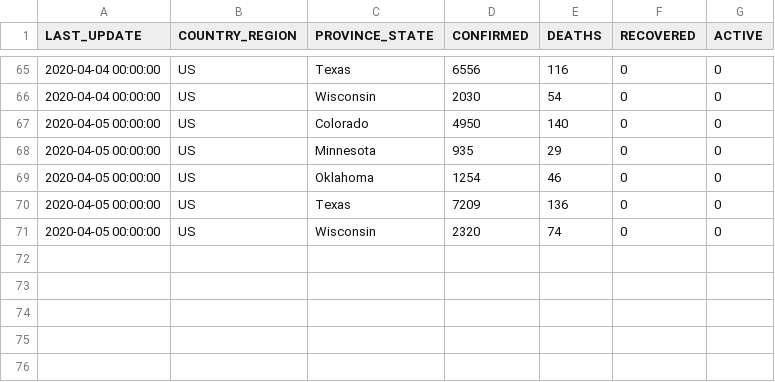
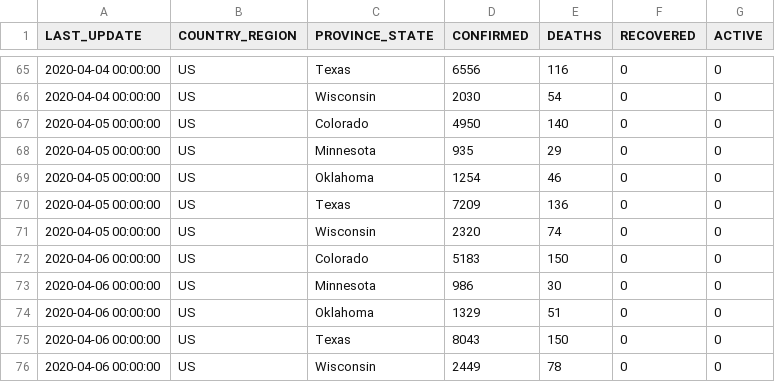
Before and after one commit to pavelfomin/COVID-19, a CSV file: aggregated/covid19-us.csv, drawn as a sheet; only a part is shown, gaps mark what is left out.

```diff
--- a/aggregated/covid19-us.csv
+++ b/aggregated/covid19-us.csv
@@ -71 +71,6 @@
 "2020-04-05 00:00:00","US","Wisconsin","2320","74","0","0"
+"2020-04-06 00:00:00","US","Colorado","5183","150","0","0"
+"2020-04-06 00:00:00","US","Minnesota","986","30","0","0"
+"2020-04-06 00:00:00","US","Oklahoma","1329","51","0","0"
+"2020-04-06 00:00:00","US","Texas","8043","150","0","0"
+"2020-04-06 00:00:00","US","Wisconsin","2449","78","0","0"
```
Also changed, not shown: aggregated/covid19-us-rotated.csv, aggregated/covid19-world-rotated.csv, 5 other files.
